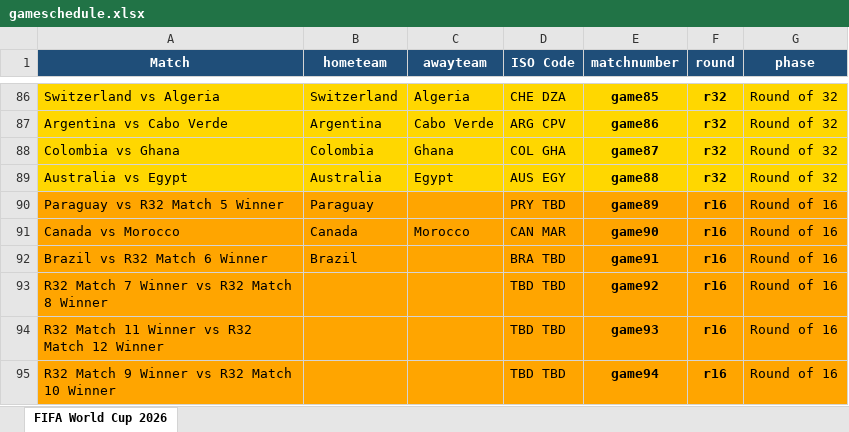
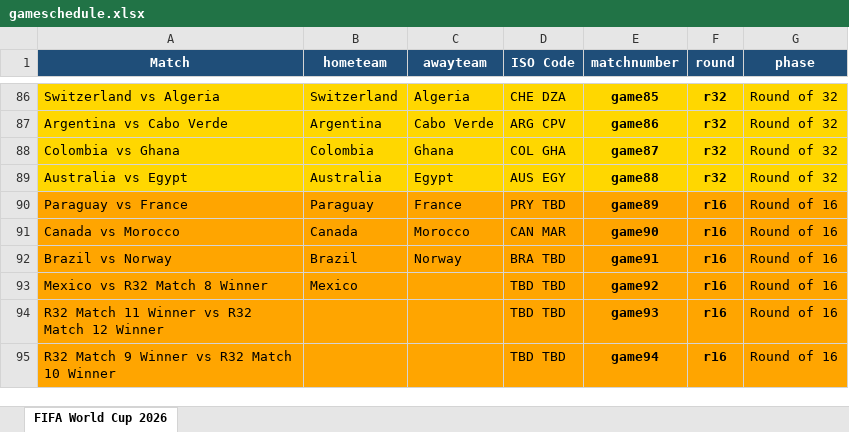
Before and after one commit to FrancisFayolle/World-Cup-betting, an Excel workbook: gameschedule.xlsx, sheet FIFA World Cup 2026, drawn as a sheet; only a part is shown, gaps mark what is left out; values as stored, in another font and other column widths than the file's, no borders; the diff names each change by its address in the sheet, - before the commit and + after, or states it on an @@ line.

```diff
--- a/gameschedule.xlsx (sheet FIFA World Cup 2026)
+++ b/gameschedule.xlsx (sheet FIFA World Cup 2026)
-A90 (Match): Paraguay vs R32 Match 5 Winner
+A90 (Match): Paraguay vs France
-C90 (awayteam): (empty)
+C90 (awayteam): France
-A92 (Match): Brazil vs R32 Match 6 Winner
+A92 (Match): Brazil vs Norway
-C92 (awayteam): (empty)
+C92 (awayteam): Norway
-A93 (Match): R32 Match 7 Winner vs R32 Match 8 Winner
+A93 (Match): Mexico vs R32 Match 8 Winner
-B93 (hometeam): (empty)
+B93 (hometeam): Mexico
```
Also changed, not shown: FIFAScheduleResults.xlsx, 4 other files.
